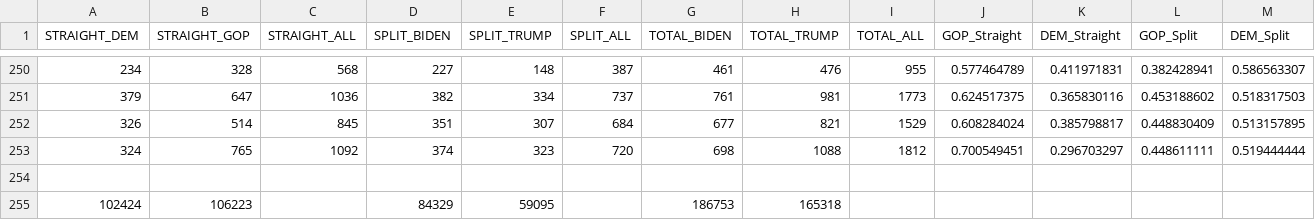
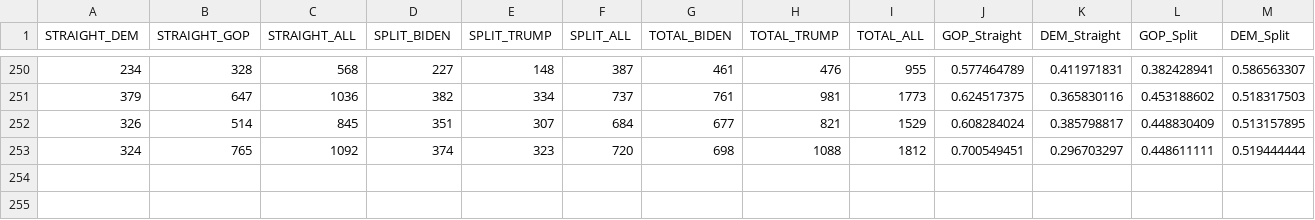
Before and after one commit to jcervas/jcervas.github.io, a CSV file: 2023/SPP/Statistical-Fallacies/data/kent2020.csv, drawn as a sheet; only a part is shown, gaps mark what is left out; the diff names each change by its address in the sheet, - before the commit and + after, or states it on an @@ line.

Commit message:
Update kent2020.csv

```diff
--- a/2023/SPP/Statistical-Fallacies/data/kent2020.csv
+++ b/2023/SPP/Statistical-Fallacies/data/kent2020.csv
-row 254: (empty)
-row 255: 102424 | 106223 |  | 84329 | 59095 |  | 186753 | 165318
```
